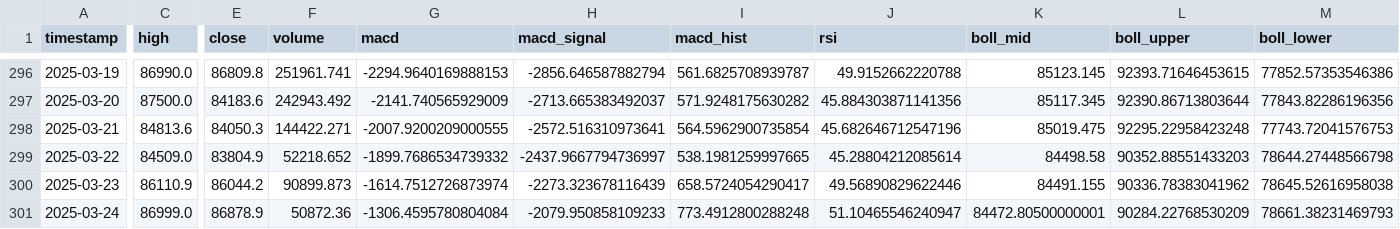
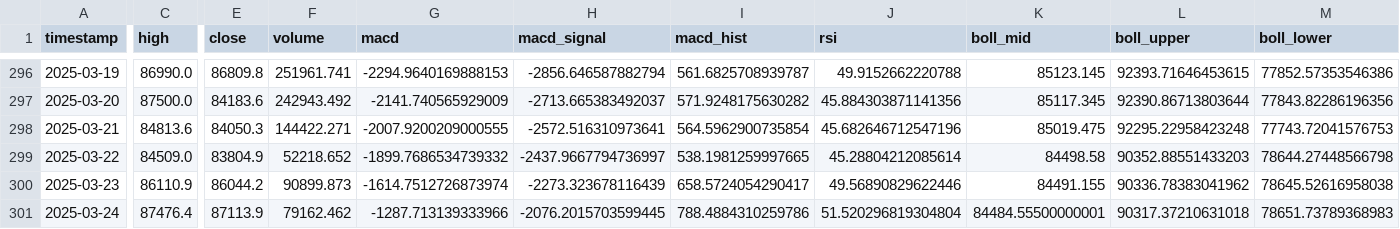
Before and after one commit to Hogna67/crypto-data, a CSV file: data/binance_BTCUSDT_1d.csv, drawn as a sheet; only a part is shown, gaps mark what is left out; the diff covers the shown part only; the diff names each change by its address in the sheet, - before the commit and + after, or states it on an @@ line.

Commit message:
更新 binance BTC/USDT 1d 數據 - 2025-03-24 17:58:14

```diff
--- a/data/binance_BTCUSDT_1d.csv
+++ b/data/binance_BTCUSDT_1d.csv
-C301 (high): 86999.0
+C301 (high): 87476.4
-E301 (close): 86878.9
+E301 (close): 87113.9
-F301 (volume): 50872.36
+F301 (volume): 79162.462
-G301 (macd): -1306.4595780804084
+G301 (macd): -1287.713139333966
-H301 (macd_signal): -2079.950858109233
+H301 (macd_signal): -2076.2015703599445
-I301 (macd_hist): 773.4912800288248
+I301 (macd_hist): 788.4884310259786
-J301 (rsi): 51.10465546240947
+J301 (rsi): 51.520296819304804
-K301 (boll_mid): 84472.80500000001
+K301 (boll_mid): 84484.55500000001
-L301 (boll_upper): 90284.22768530209
+L301 (boll_upper): 90317.37210631018
-M301 (boll_lower): 78661.38231469793
+M301 (boll_lower): 78651.73789368983
```
Also changed, not shown: 3 edited cells elsewhere in this file.
